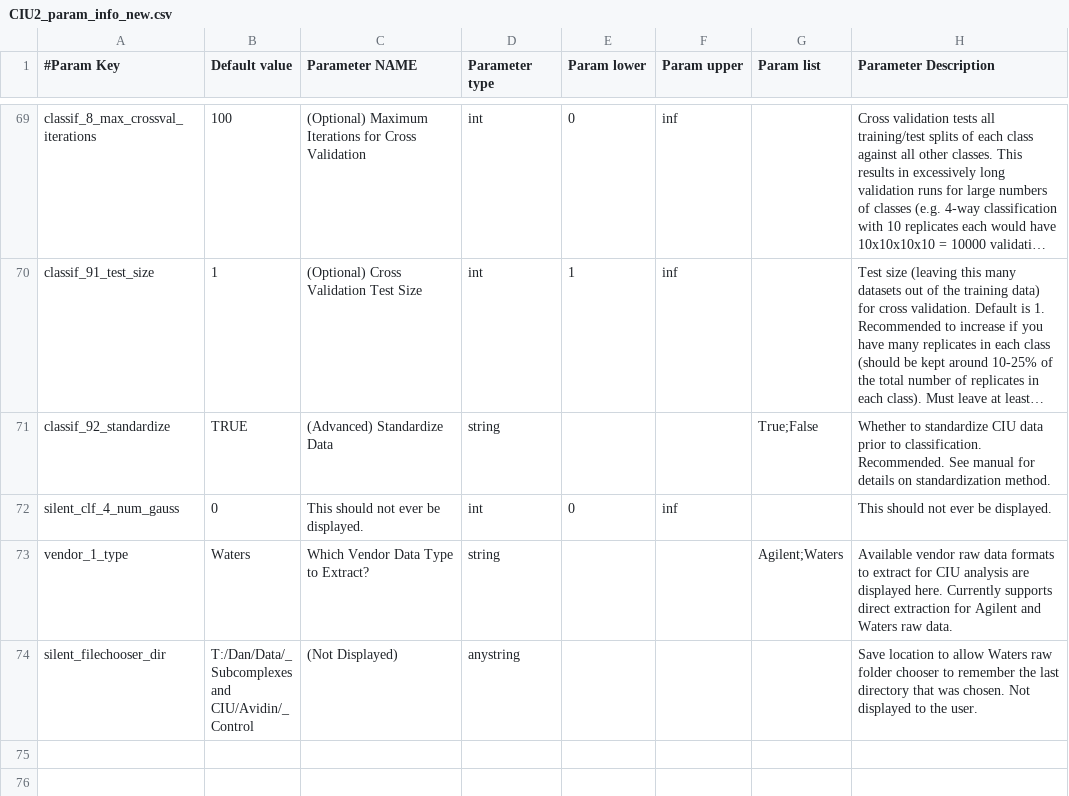
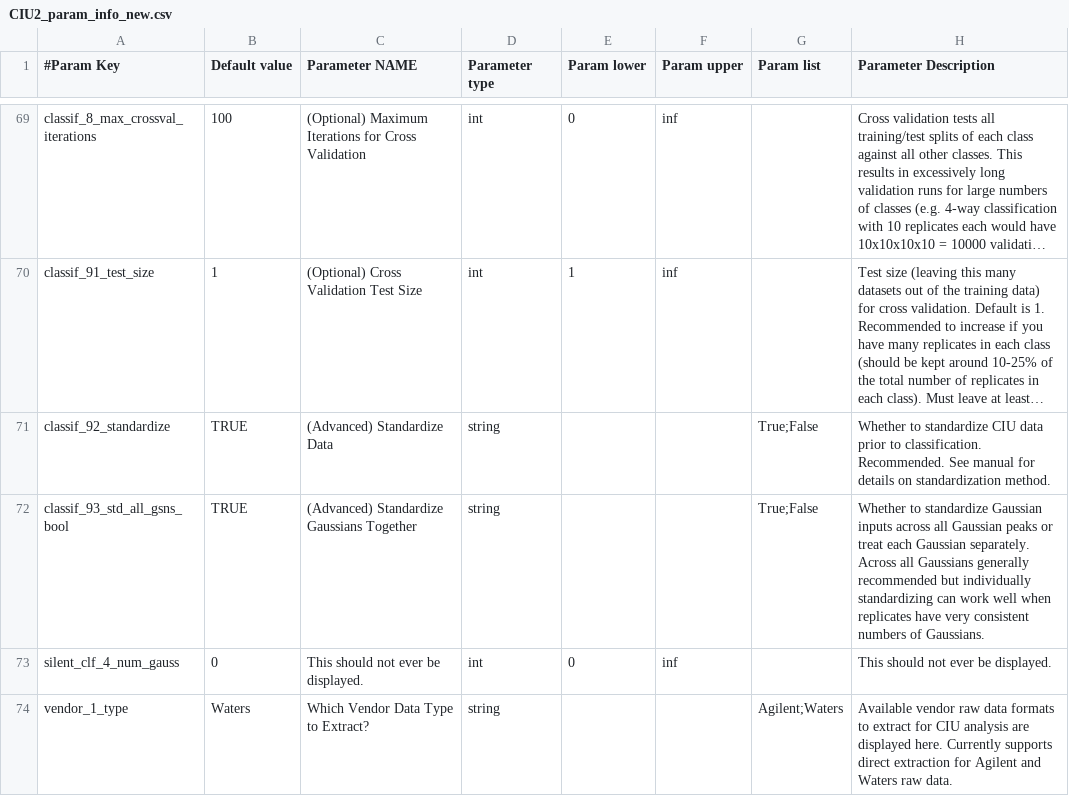
Before and after one commit to dpolasky/ciusuite2, a CSV file: CIU2_param_info_new.csv, drawn as a sheet; only a part is shown, gaps mark what is left out; the shorter side is filled out with more unchanged rows; long unchanged cells end in …; the diff names each change by its address in the sheet, - before the commit and + after, or states it on an @@ line.

Commit message:
Combined Gaussian standardization implemented correctly as an option and tested. Gaussian CV bug fixed correctly

```diff
--- a/CIU2_param_info_new.csv
+++ b/CIU2_param_info_new.csv
+row 72: classif_93_std_all_gsns_bool | TRUE | (Advanced) Standardize Gaussians Together | string |  |  | True;False | Whether to standardize Gaussian inputs across all Gaussian peaks or treat each Gaussian separately. Across all Gaussians generally recommended but individually standardizing can work well when replicates have very consistent numbers of Gaussians.
```
Also changed, not shown: 3 other files.
